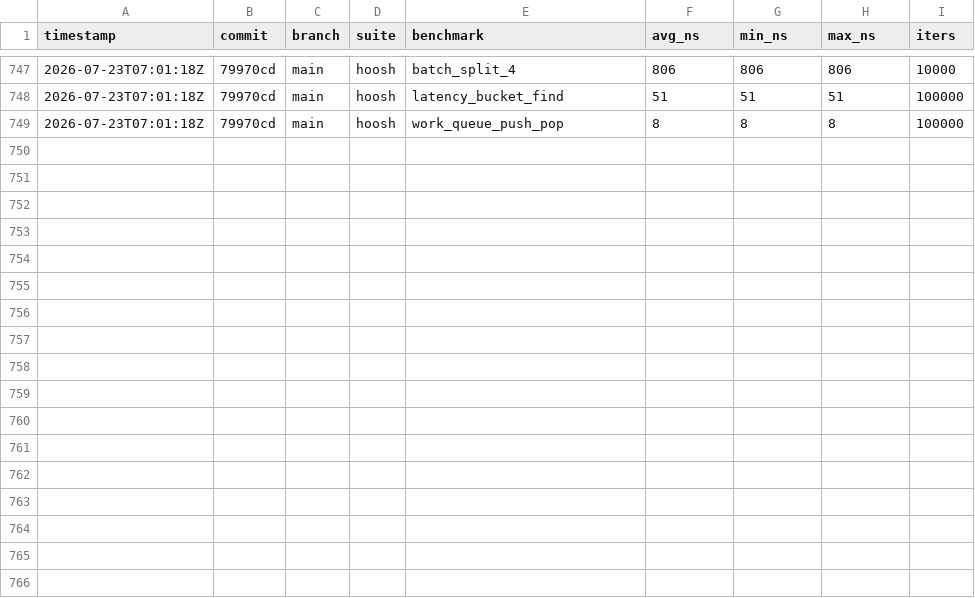
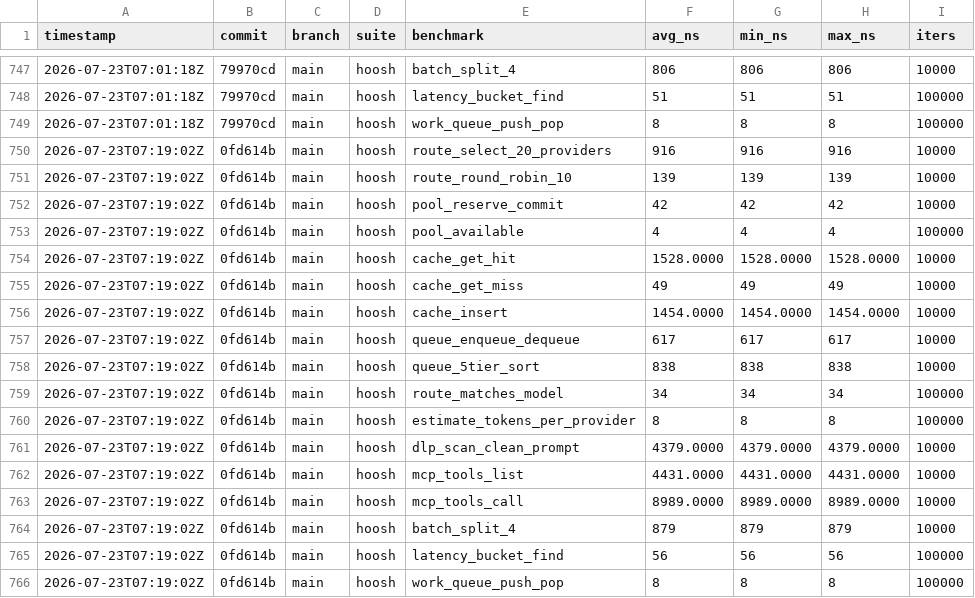
Before and after one commit to MacCracken/hoosh, a CSV file: bench-history.csv, drawn as a sheet; only a part is shown, gaps mark what is left out; the diff names each change by its address in the sheet, - before the commit and + after, or states it on an @@ line.

```diff
--- a/bench-history.csv
+++ b/bench-history.csv
+row 750: 2026-07-23T07:19:02Z | 0fd614b | main | hoosh | route_select_20_providers | 916 | 916 | 916 | 10000
+row 751: 2026-07-23T07:19:02Z | 0fd614b | main | hoosh | route_round_robin_10 | 139 | 139 | 139 | 10000
+row 752: 2026-07-23T07:19:02Z | 0fd614b | main | hoosh | pool_reserve_commit | 42 | 42 | 42 | 10000
+row 753: 2026-07-23T07:19:02Z | 0fd614b | main | hoosh | pool_available | 4 | 4 | 4 | 100000
+row 754: 2026-07-23T07:19:02Z | 0fd614b | main | hoosh | cache_get_hit | 1528.0000 | 1528.0000 | 1528.0000 | 10000
+row 755: 2026-07-23T07:19:02Z | 0fd614b | main | hoosh | cache_get_miss | 49 | 49 | 49 | 10000
+row 756: 2026-07-23T07:19:02Z | 0fd614b | main | hoosh | cache_insert | 1454.0000 | 1454.0000 | 1454.0000 | 10000
+row 757: 2026-07-23T07:19:02Z | 0fd614b | main | hoosh | queue_enqueue_dequeue | 617 | 617 | 617 | 10000
+row 758: 2026-07-23T07:19:02Z | 0fd614b | main | hoosh | queue_5tier_sort | 838 | 838 | 838 | 10000
+row 759: 2026-07-23T07:19:02Z | 0fd614b | main | hoosh | route_matches_model | 34 | 34 | 34 | 100000
+row 760: 2026-07-23T07:19:02Z | 0fd614b | main | hoosh | estimate_tokens_per_provider | 8 | 8 | 8 | 100000
+row 761: 2026-07-23T07:19:02Z | 0fd614b | main | hoosh | dlp_scan_clean_prompt | 4379.0000 | 4379.0000 | 4379.0000 | 10000
+row 762: 2026-07-23T07:19:02Z | 0fd614b | main | hoosh | mcp_tools_list | 4431.0000 | 4431.0000 | 4431.0000 | 10000
+row 763: 2026-07-23T07:19:02Z | 0fd614b | main | hoosh | mcp_tools_call | 8989.0000 | 8989.0000 | 8989.0000 | 10000
+row 764: 2026-07-23T07:19:02Z | 0fd614b | main | hoosh | batch_split_4 | 879 | 879 | 879 | 10000
+row 765: 2026-07-23T07:19:02Z | 0fd614b | main | hoosh | latency_bucket_find | 56 | 56 | 56 | 100000
+row 766: 2026-07-23T07:19:02Z | 0fd614b | main | hoosh | work_queue_push_pop | 8 | 8 | 8 | 100000
```
Also changed, not shown: 15 other files.
